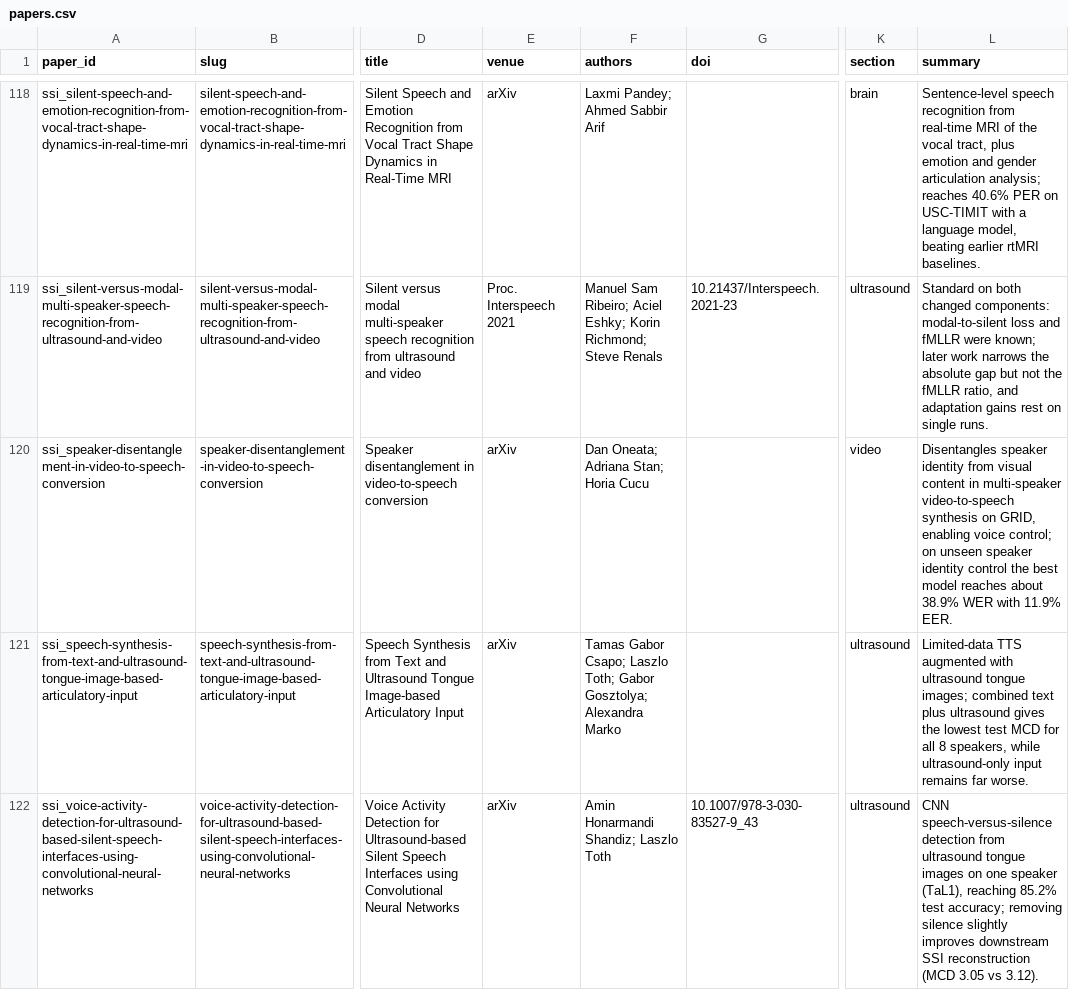
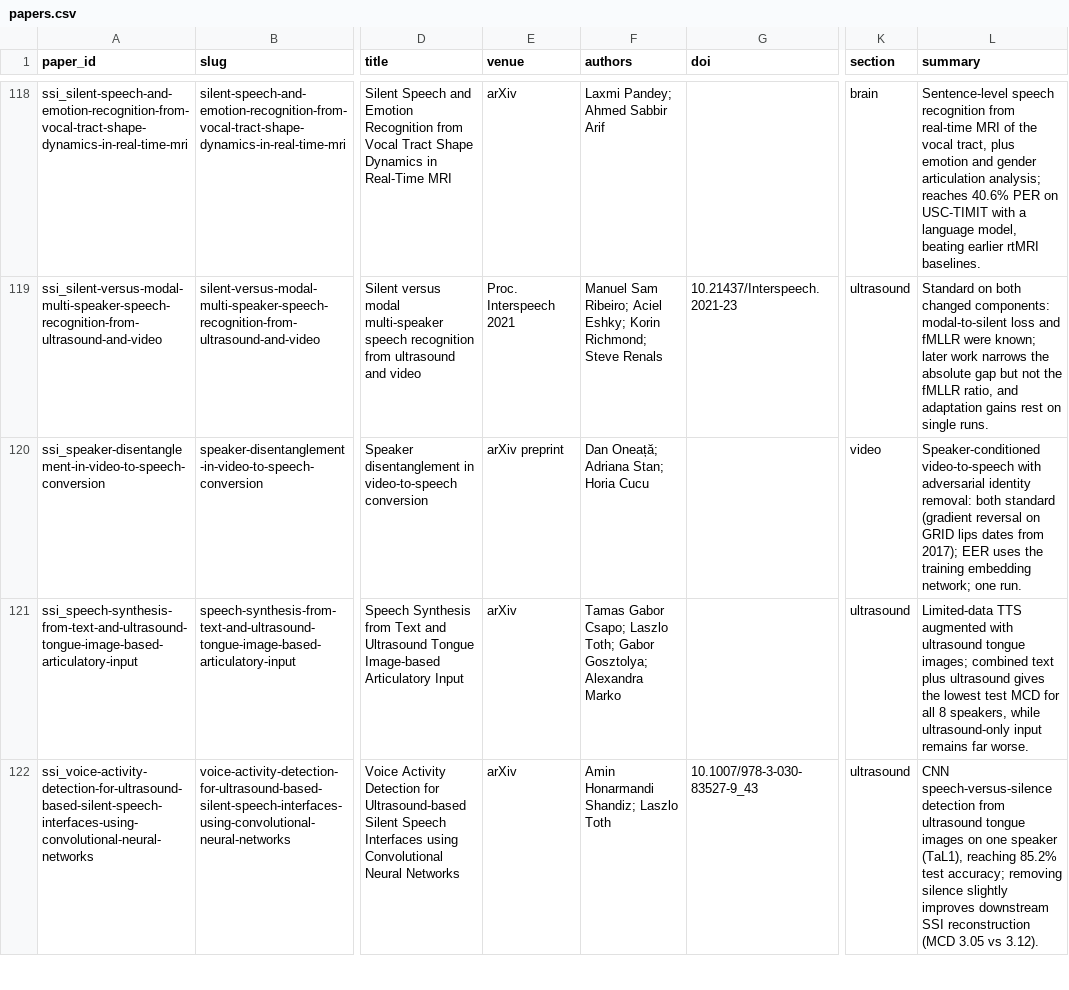
Before and after one commit to supernaiter/silent-speech-review, a CSV file: data/papers.csv, drawn as a sheet; only a part is shown, gaps mark what is left out; the diff names each change by its address in the sheet, - before the commit and + after, or states it on an @@ line.

```diff
--- a/data/papers.csv
+++ b/data/papers.csv
-E120 (venue): arXiv
+E120 (venue): arXiv preprint
-F120 (authors): Dan Oneata; Adriana Stan; Horia Cucu
+F120 (authors): Dan Oneață; Adriana Stan; Horia Cucu
-L120 (summary): Disentangles speaker identity from visual content in multi-speaker video-to-speech synthesis on GRID, enabling voice control; on unseen speaker identity control the best model reaches about 38.9% WER with 11.9% EER.
+L120 (summary): Speaker-conditioned video-to-speech with adversarial identity removal: both standard (gradient reversal on GRID lips dates from 2017); EER uses the training embedding network; one run.
```
Also changed, not shown: 26 other files.
